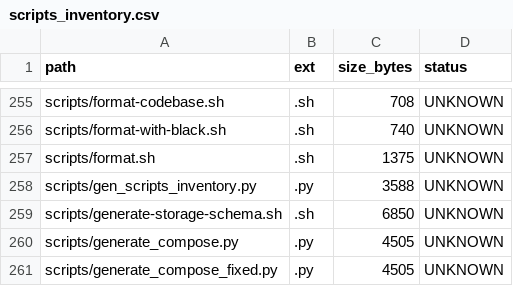
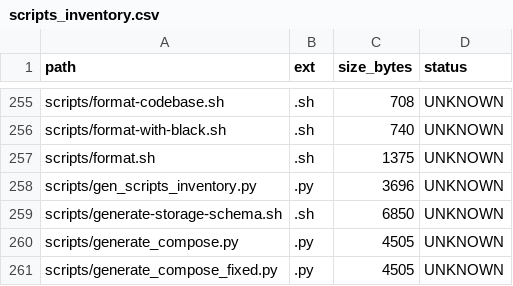
Before and after one commit to locotoki/alfred-agent-platform-v2, a CSV file: metrics/scripts_inventory.csv, drawn as a sheet; only a part is shown, gaps mark what is left out.

Commit message:
SC-250 Slice 4: prune ORPHAN scripts and add shellcheck/vulture linting (#251)

```diff
--- a/metrics/scripts_inventory.csv
+++ b/metrics/scripts_inventory.csv
@@ -257,3 +257,3 @@ scripts/format-with-black.sh,.sh,740,UNKNOWN
 scripts/format.sh,.sh,1375,UNKNOWN
-scripts/gen_scripts_inventory.py,.py,3588,UNKNOWN
+scripts/gen_scripts_inventory.py,.py,3696,UNKNOWN
 scripts/generate-storage-schema.sh,.sh,6850,UNKNOWN
```
Also changed, not shown: 4 other files.
